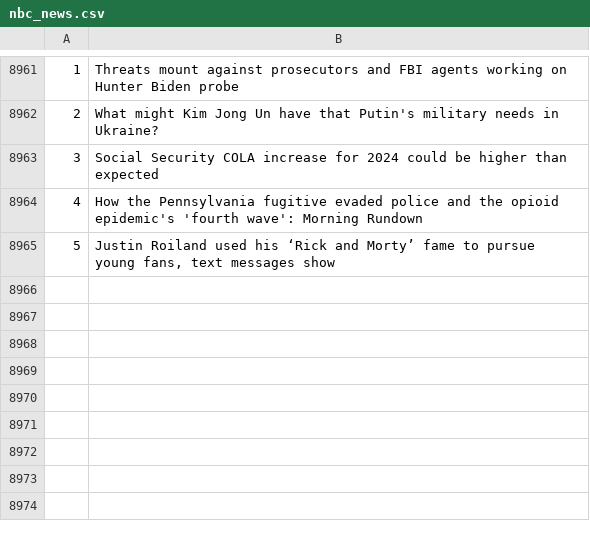
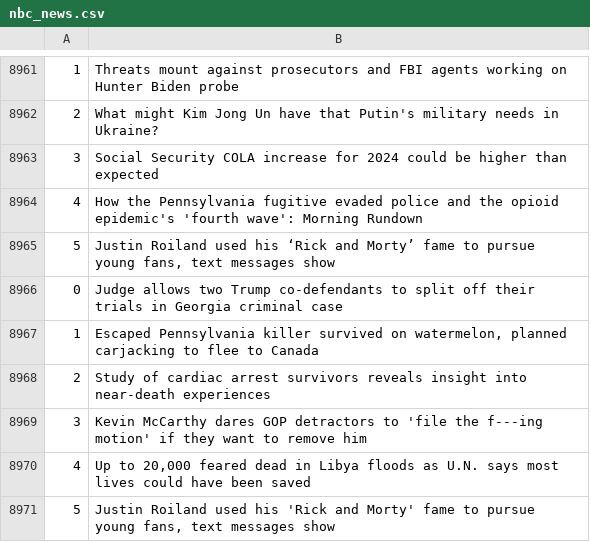
Before and after one commit to drishyatm/news_scrape, a CSV file: nbc_news.csv, drawn as a sheet; only a part is shown, gaps mark what is left out; the diff names each change by its address in the sheet, - before the commit and + after, or states it on an @@ line.

```diff
--- a/nbc_news.csv
+++ b/nbc_news.csv
+row 8966: 0 | Judge allows two Trump co-defendants to split off their trials in Georgia criminal case
+row 8967: 1 | Escaped Pennsylvania killer survived on watermelon, planned carjacking to flee to Canada
+row 8968: 2 | Study of cardiac arrest survivors reveals insight into near-death experiences
+row 8969: 3 | Kevin McCarthy dares GOP detractors to 'file the f---ing motion' if they want to remove him
+row 8970: 4 | Up to 20,000 feared dead in Libya floods as U.N. says most lives could have been saved
+row 8971: 5 | Justin Roiland used his 'Rick and Morty' fame to pursue young fans, text messages show
```
Also changed, not shown: headline_nytimes.csv.
